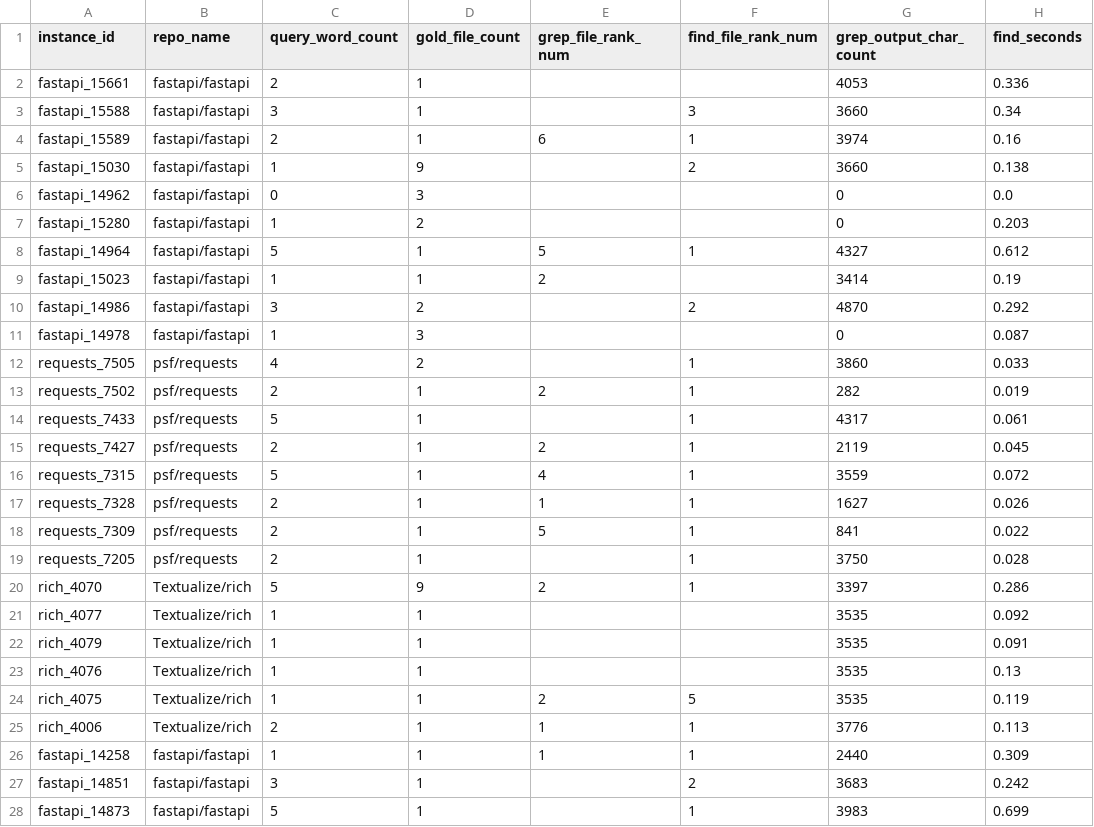
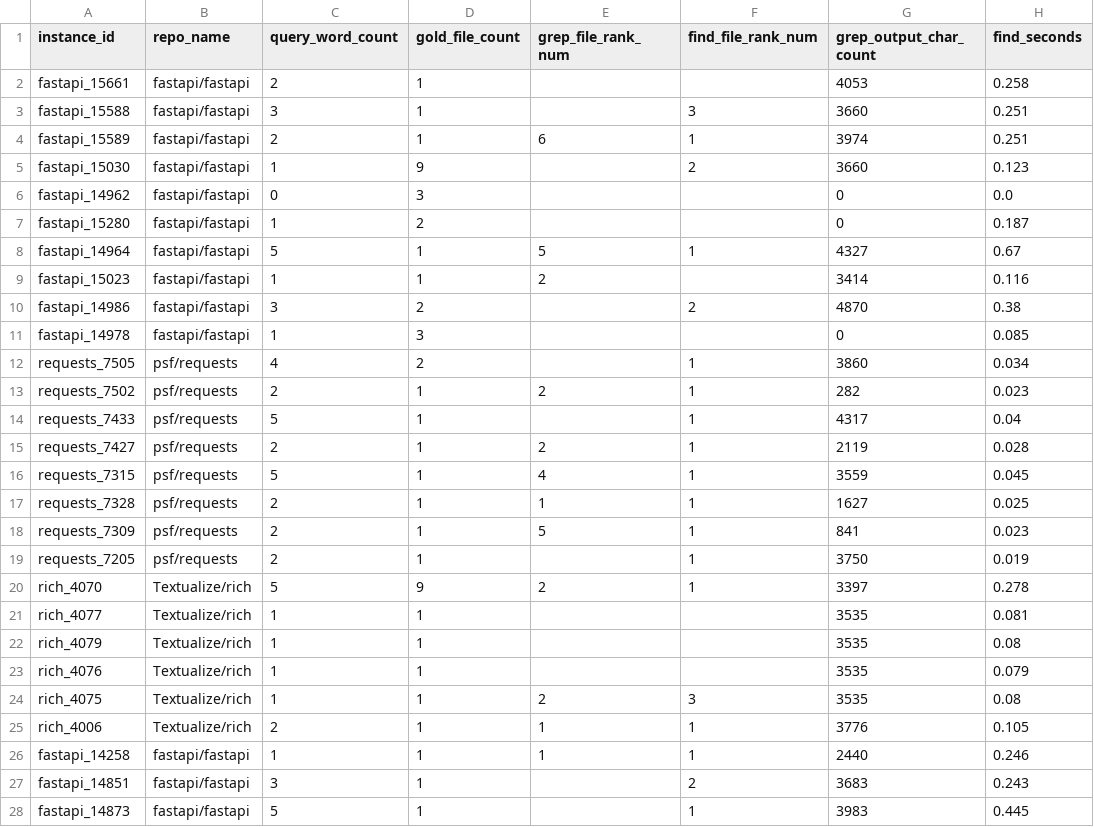
Before and after one commit to healthtransformationlab/gemma-developer-agent, a CSV file: analysis/find_ranks.csv, drawn as a sheet; only a part is shown; the diff covers the shown part only.

```diff
--- a/analysis/find_ranks.csv
+++ b/analysis/find_ranks.csv
@@ -1,28 +1,28 @@
 instance_id,repo_name,query_word_count,gold_file_count,grep_file_rank_num,find_file_rank_num,grep_output_char_count,find_seconds
-fastapi_15661,fastapi/fastapi,2,1,,,4053,0.336
-fastapi_15588,fastapi/fastapi,3,1,,3,3660,0.34
-fastapi_15589,fastapi/fastapi,2,1,6,1,3974,0.16
-fastapi_15030,fastapi/fastapi,1,9,,2,3660,0.138
+fastapi_15661,fastapi/fastapi,2,1,,,4053,0.258
+fastapi_15588,fastapi/fastapi,3,1,,3,3660,0.251
+fastapi_15589,fastapi/fastapi,2,1,6,1,3974,0.251
+fastapi_15030,fastapi/fastapi,1,9,,2,3660,0.123
 fastapi_14962,fastapi/fastapi,0,3,,,0,0.0
-fastapi_15280,fastapi/fastapi,1,2,,,0,0.203
-fastapi_14964,fastapi/fastapi,5,1,5,1,4327,0.612
-fastapi_15023,fastapi/fastapi,1,1,2,,3414,0.19
-fastapi_14986,fastapi/fastapi,3,2,,2,4870,0.292
-fastapi_14978,fastapi/fastapi,1,3,,,0,0.087
-requests_7505,psf/requests,4,2,,1,3860,0.033
-requests_7502,psf/requests,2,1,2,1,282,0.019
-requests_7433,psf/requests,5,1,,1,4317,0.061
-requests_7427,psf/requests,2,1,2,1,2119,0.045
-requests_7315,psf/requests,5,1,4,1,3559,0.072
-requests_7328,psf/requests,2,1,1,1,1627,0.026
-requests_7309,psf/requests,2,1,5,1,841,0.022
-requests_7205,psf/requests,2,1,,1,3750,0.028
-rich_4070,Textualize/rich,5,9,2,1,3397,0.286
-rich_4077,Textualize/rich,1,1,,,3535,0.092
-rich_4079,Textualize/rich,1,1,,,3535,0.091
-rich_4076,Textualize/rich,1,1,,,3535,0.13
-rich_4075,Textualize/rich,1,1,2,5,3535,0.119
-rich_4006,Textualize/rich,2,1,1,1,3776,0.113
-fastapi_14258,fastapi/fastapi,1,1,1,1,2440,0.309
-fastapi_14851,fastapi/fastapi,3,1,,2,3683,0.242
-fastapi_14873,fastapi/fastapi,5,1,,1,3983,0.699
+fastapi_15280,fastapi/fastapi,1,2,,,0,0.187
+fastapi_14964,fastapi/fastapi,5,1,5,1,4327,0.67
+fastapi_15023,fastapi/fastapi,1,1,2,,3414,0.116
+fastapi_14986,fastapi/fastapi,3,2,,2,4870,0.38
+fastapi_14978,fastapi/fastapi,1,3,,,0,0.085
+requests_7505,psf/requests,4,2,,1,3860,0.034
+requests_7502,psf/requests,2,1,2,1,282,0.023
+requests_7433,psf/requests,5,1,,1,4317,0.04
+requests_7427,psf/requests,2,1,2,1,2119,0.028
+requests_7315,psf/requests,5,1,4,1,3559,0.045
+requests_7328,psf/requests,2,1,1,1,1627,0.025
+requests_7309,psf/requests,2,1,5,1,841,0.023
+requests_7205,psf/requests,2,1,,1,3750,0.019
+rich_4070,Textualize/rich,5,9,2,1,3397,0.278
+rich_4077,Textualize/rich,1,1,,,3535,0.081
+rich_4079,Textualize/rich,1,1,,,3535,0.08
+rich_4076,Textualize/rich,1,1,,,3535,0.079
+rich_4075,Textualize/rich,1,1,2,3,3535,0.08
+rich_4006,Textualize/rich,2,1,1,1,3776,0.105
+fastapi_14258,fastapi/fastapi,1,1,1,1,2440,0.246
+fastapi_14851,fastapi/fastapi,3,1,,2,3683,0.243
+fastapi_14873,fastapi/fastapi,5,1,,1,3983,0.445
```
Also changed, not shown: 114 edited cells elsewhere in this file, analysis/fallback_replay.csv, analysis/fallback_synth.csv, 18 other files.
